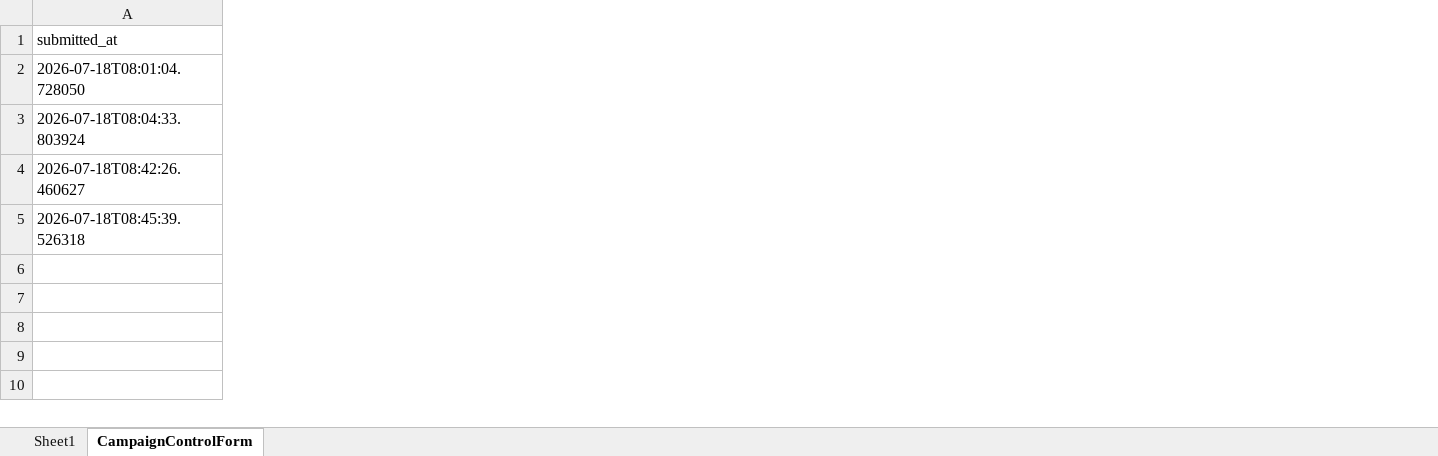
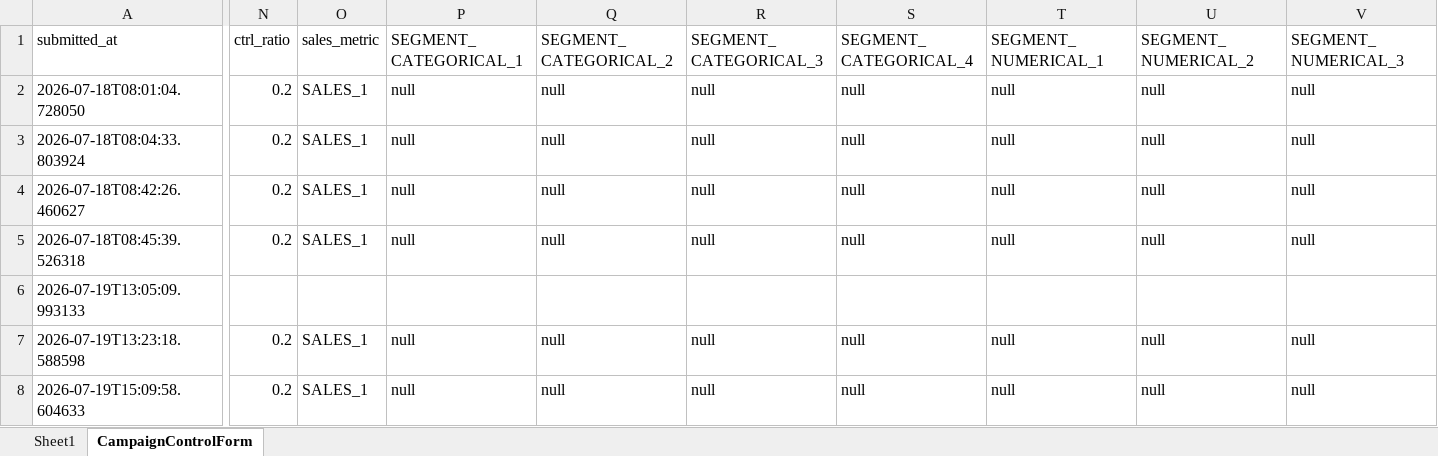
Before and after one commit to rajeshyadav0542/ashok_react, an Excel workbook: public/Final_Results.xlsx, sheet CampaignControlForm, drawn as a sheet; only a part is shown, gaps mark what is left out; values as stored, in another font and other column widths than the file's, no borders; rows hold the shown columns only; the diff covers the shown part only; the diff names each change by its address in the sheet, - before the commit and + after, or states it on an @@ line.

Commit message:
dynamic add some fields and values

```diff
--- a/public/Final_Results.xlsx (sheet CampaignControlForm)
+++ b/public/Final_Results.xlsx (sheet CampaignControlForm)
+column N (ctrl_ratio), rows 2-5: all 0.2
+column O (sales_metric), rows 2-5: all SALES_1
+column P (SEGMENT_CATEGORICAL_1), rows 2-5: all null
+column Q (SEGMENT_CATEGORICAL_2), rows 2-5: all null
+column R (SEGMENT_CATEGORICAL_3), rows 2-5: all null
+column S (SEGMENT_CATEGORICAL_4), rows 2-5: all null
+column T (SEGMENT_NUMERICAL_1), rows 2-5: all null
+column U (SEGMENT_NUMERICAL_2), rows 2-5: all null
+column V (SEGMENT_NUMERICAL_3), rows 2-5: all null
+row 6: 2026-07-19T13:05:09.993133
+row 7: 2026-07-19T13:23:18.588598 | 0.2 | SALES_1 | null | null | null | null | null | null | null
+row 8: 2026-07-19T15:09:58.604633 | 0.2 | SALES_1 | null | null | null | null | null | null | null
```
Also changed, not shown: 4 edited cells elsewhere in this sheet, 3 other files.
